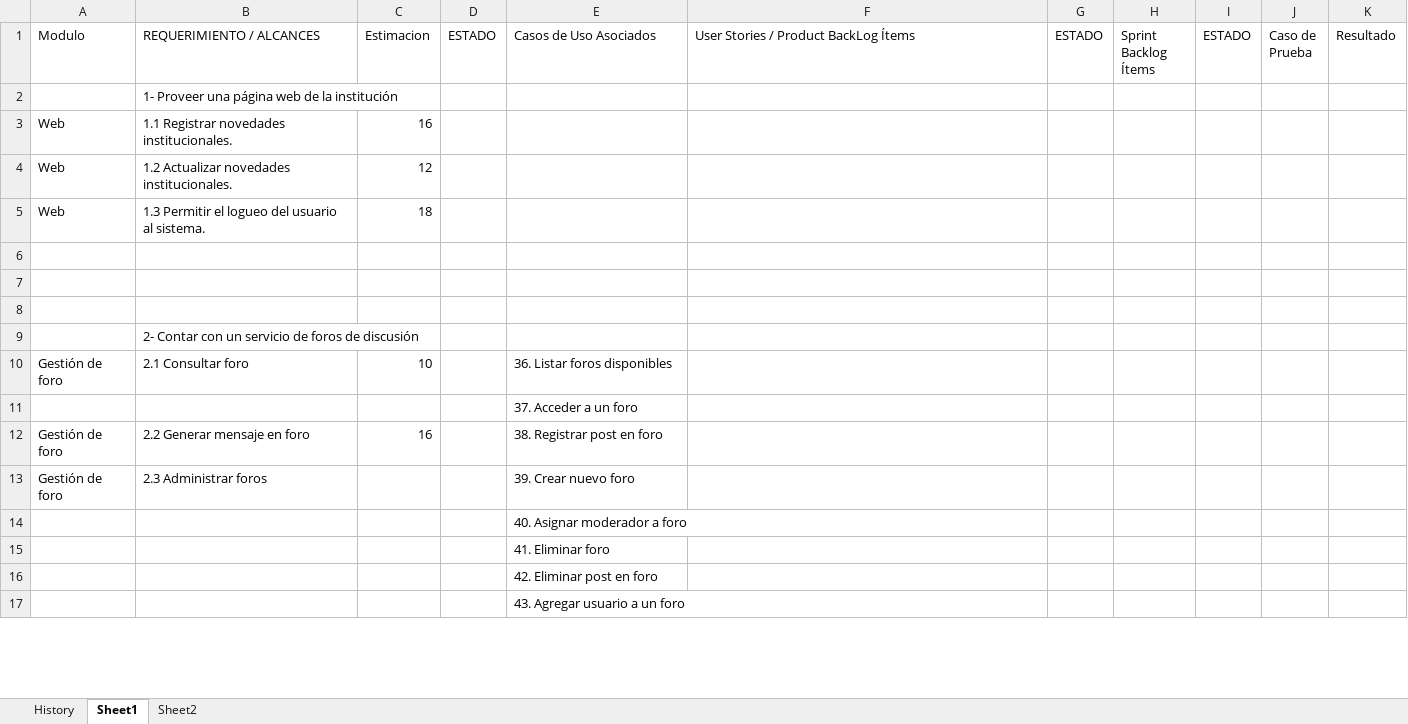
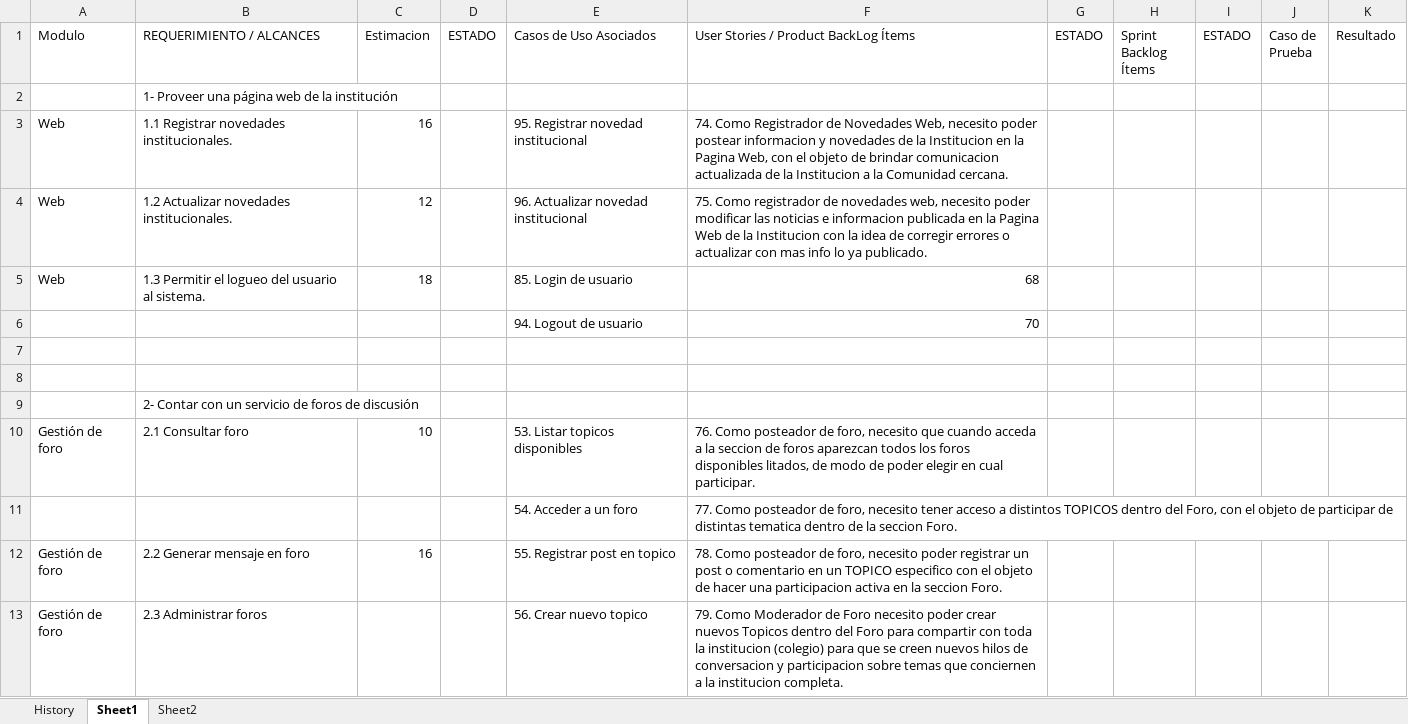
Before and after one commit to martinherr3/blpm, an Excel workbook: Docs/04-Requerimientos/Proyecto_Final_Status.xlsx, sheet Sheet1, drawn as a sheet; only a part is shown; values as stored, in another font and other column widths than the file's, no cell formats; conditional formats not drawn; removed rows and columns are numbered as before the commit, all else as after; the diff covers the shown part only; the diff names each change by its address in the sheet, - before the commit and + after, or states it on an @@ line.

```diff
--- a/Docs/04-Requerimientos/Proyecto_Final_Status.xlsx (sheet Sheet1)
+++ b/Docs/04-Requerimientos/Proyecto_Final_Status.xlsx (sheet Sheet1)
-E3 (Casos de Uso Asociados): (empty)
+E3 (Casos de Uso Asociados): 95. Registrar novedad institucional
-F3: (empty)
+F3: 74. Como Registrador de Novedades Web, necesito poder postear informacion y novedades de la Institucion en la Pagina Web, con el objeto de brindar comunicacion actualizada de la Institucion a la Comunidad cercana.
-E4 (Casos de Uso Asociados): (empty)
+E4 (Casos de Uso Asociados): 96. Actualizar novedad institucional
-F4: (empty)
+F4: 75. Como registrador de novedades web, necesito poder modificar las noticias e informacion publicada en la Pagina Web de la Institucion con la idea de corregir errores o actualizar con mas info lo ya publicado.
-E5 (Casos de Uso Asociados): (empty)
+E5 (Casos de Uso Asociados): 85. Login de usuario
-F5: (empty)
+F5: 68
-row 6: (empty)
+row 6:  |  |  |  | 94. Logout de usuario | 70
-E10 (Casos de Uso Asociados): 36. Listar foros disponibles
+E10 (Casos de Uso Asociados): 53. Listar topicos disponibles
-F10: (empty)
+F10: 76. Como posteador de foro, necesito que cuando acceda a la seccion de foros aparezcan todos los foros disponibles litados, de modo de poder elegir en cual participar.
-row 11:  |  |  |  | 37. Acceder a un foro
+row 11:  |  |  |  | 54. Acceder a un foro | 77. Como posteador de foro, necesito tener acceso a distintos TOPICOS dentro del Foro, con el objeto de participar de distintas tematica dentro de la seccion Foro.
-E12 (Casos de Uso Asociados): 38. Registrar post en foro
+E12 (Casos de Uso Asociados): 55. Registrar post en topico
-F12: (empty)
+F12: 78. Como posteador de foro, necesito poder registrar un post o comentario en un TOPICO especifico con el objeto de hacer una participacion activa en la seccion Foro.
-E13 (Casos de Uso Asociados): 39. Crear nuevo foro
+E13 (Casos de Uso Asociados): 56. Crear nuevo topico
-F13: (empty)
+F13: 79. Como Moderador de Foro necesito poder crear nuevos Topicos dentro del Foro para compartir con toda la institucion (colegio) para que se creen nuevos hilos de conversacion y participacion sobre temas que conciernen a la institucion completa.
-row 14:  |  |  |  | 40. Asignar moderador a foro
-row 15:  |  |  |  | 41. Eliminar foro
-row 16:  |  |  |  | 42. Eliminar post en foro
-row 17:  |  |  |  | 43. Agregar usuario a un foro
```
Also changed, not shown: 132 added rows, 102 removed rows, 7 moved rows and 82 edited cells elsewhere in this sheet, sheet History, cell formats.
